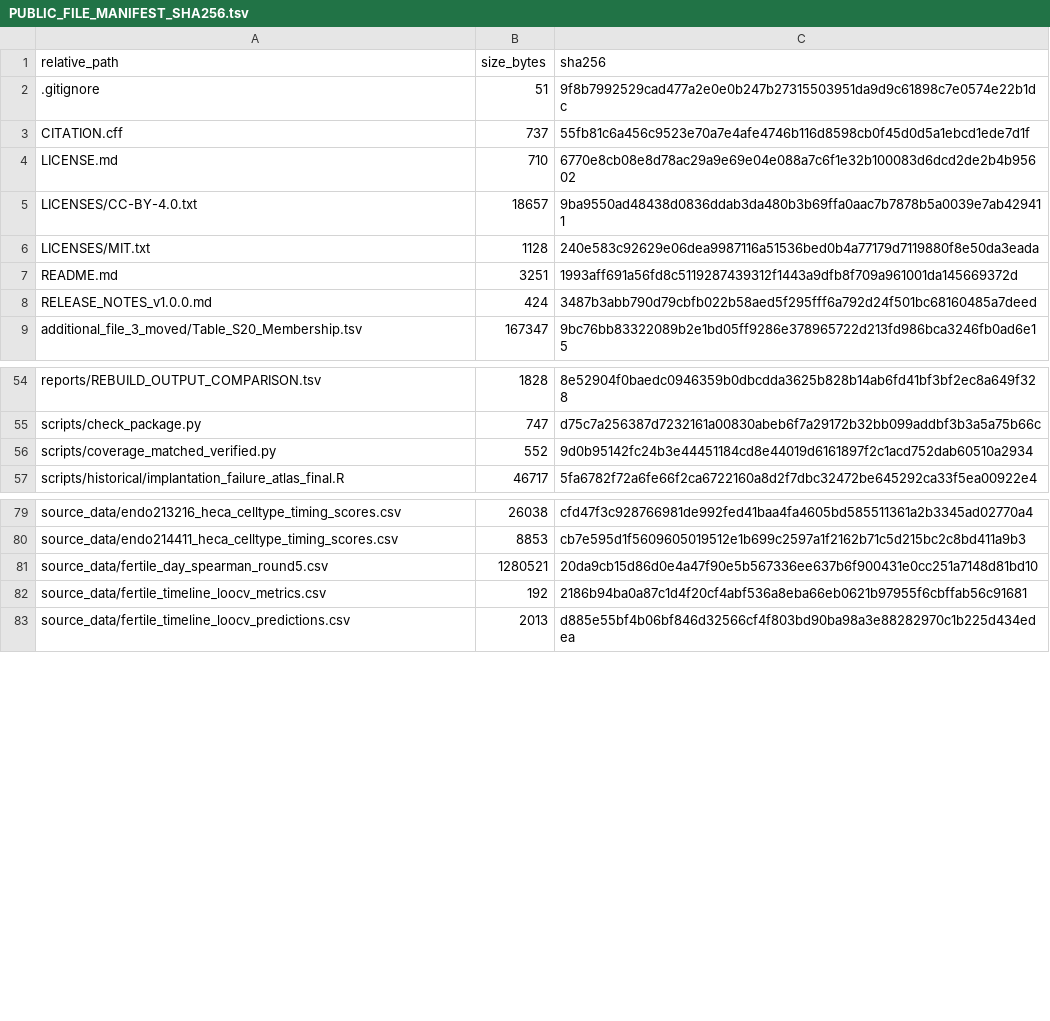
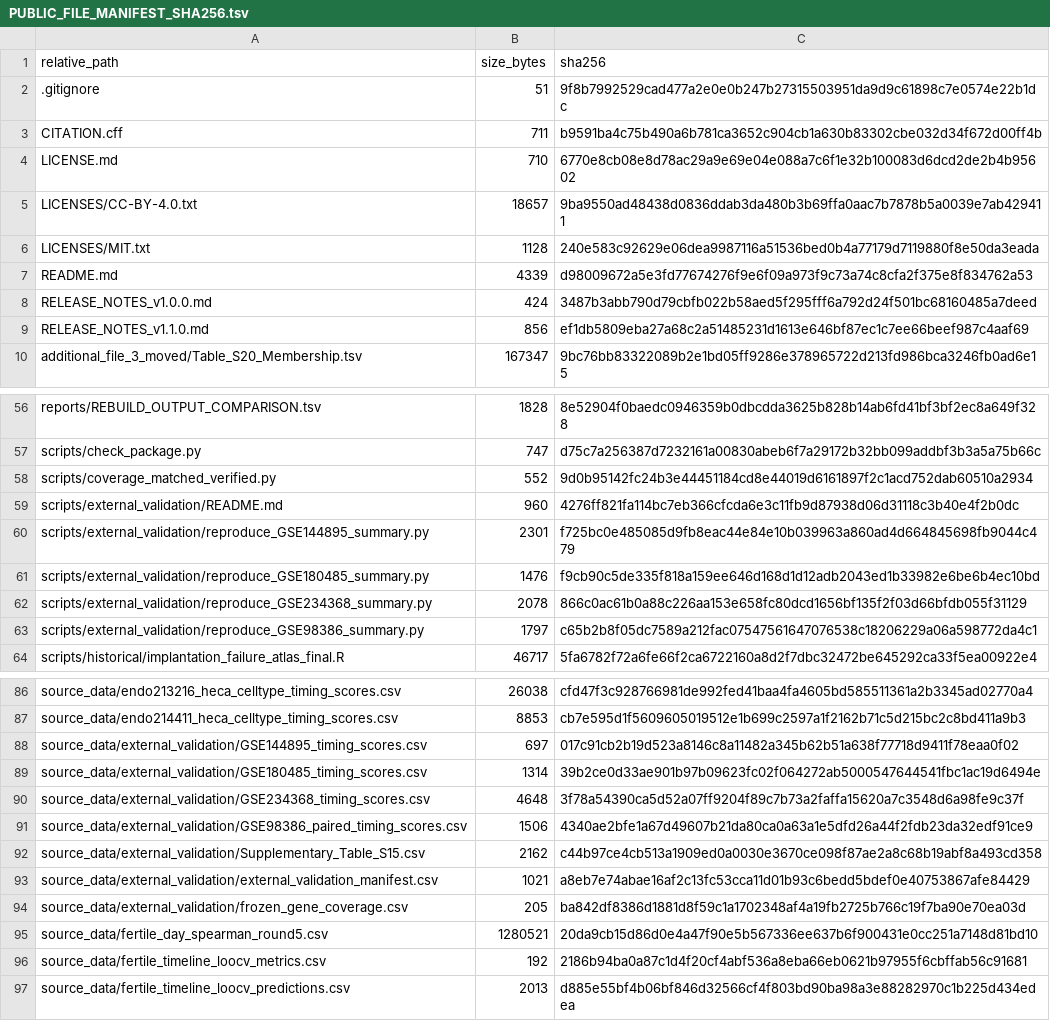
Before and after one commit to yueminhou22-source/implantation-failure-atlas, a TSV file: PUBLIC_FILE_MANIFEST_SHA256.tsv, drawn as a sheet; only a part is shown, gaps mark what is left out; the diff covers the shown part only.

```diff
--- a/PUBLIC_FILE_MANIFEST_SHA256.tsv
+++ b/PUBLIC_FILE_MANIFEST_SHA256.tsv
@@ -2,3 +2,3 @@ relative_path	size_bytes	sha256
 .gitignore	51	9f8b7992529cad477a2e0e0b247b27315503951da9d9c61898c7e0574e22b1dc
-CITATION.cff	737	55fb81c6a456c9523e70a7e4afe4746b116d8598cb0f45d0d5a1ebcd1ede7d1f
+CITATION.cff	711	b9591ba4c75b490a6b781ca3652c904cb1a630b83302cbe032d34f672d00ff4b
 LICENSE.md	710	6770e8cb08e8d78ac29a9e69e04e088a7c6f1e32b100083d6dcd2de2b4b95602
@@ -6,4 +6,5 @@ LICENSES/CC-BY-4.0.txt	18657	9ba9550ad48438d0836ddab3da480b3b69ffa0aac7b7878b5a0
 LICENSES/MIT.txt	1128	240e583c92629e06dea9987116a51536bed0b4a77179d7119880f8e50da3eada
-README.md	3251	1993aff691a56fd8c5119287439312f1443a9dfb8f709a961001da145669372d
+README.md	4339	d98009672a5e3fd77674276f9e6f09a973f9c73a74c8cfa2f375e8f834762a53
 RELEASE_NOTES_v1.0.0.md	424	3487b3abb790d79cbfb022b58aed5f295fff6a792d24f501bc68160485a7deed
+RELEASE_NOTES_v1.1.0.md	856	ef1db5809eba27a68c2a51485231d1613e646bf87ec1c7ee66beef987c4aaf69
 additional_file_3_moved/Table_S20_Membership.tsv	167347	9bc76bb83322089b2e1bd05ff9286e378965722d213fd986bca3246fb0ad6e15
@@ -56,2 +58,7 @@ scripts/check_package.py	747	d75c7a256387d7232161a00830abeb6f7a29172b32bb099addb
 scripts/coverage_matched_verified.py	552	9d0b95142fc24b3e44451184cd8e44019d6161897f2c1acd752dab60510a2934
+scripts/external_validation/README.md	960	4276ff821fa114bc7eb366cfcda6e3c11fb9d87938d06d31118c3b40e4f2b0dc
+scripts/external_validation/reproduce_GSE144895_summary.py	2301	f725bc0e485085d9fb8eac44e84e10b039963a860ad4d664845698fb9044c479
+scripts/external_validation/reproduce_GSE180485_summary.py	1476	f9cb90c5de335f818a159ee646d168d1d12adb2043ed1b33982e6be6b4ec10bd
+scripts/external_validation/reproduce_GSE234368_summary.py	2078	866c0ac61b0a88c226aa153e658fc80dcd1656bf135f2f03d66bfdb055f31129
+scripts/external_validation/reproduce_GSE98386_summary.py	1797	c65b2b8f05dc7589a212fac07547561647076538c18206229a06a598772da4c1
 scripts/historical/implantation_failure_atlas_final.R	46717	5fa6782f72a6fe66f2ca6722160a8d2f7dbc32472be645292ca33f5ea00922e4
@@ -80,2 +87,9 @@ source_data/endo213216_heca_celltype_timing_scores.csv	26038	cfd47f3c928766981de
 source_data/endo214411_heca_celltype_timing_scores.csv	8853	cb7e595d1f5609605019512e1b699c2597a1f2162b71c5d215bc2c8bd411a9b3
+source_data/external_validation/GSE144895_timing_scores.csv	697	017c91cb2b19d523a8146c8a11482a345b62b51a638f77718d9411f78eaa0f02
+source_data/external_validation/GSE180485_timing_scores.csv	1314	39b2ce0d33ae901b97b09623fc02f064272ab5000547644541fbc1ac19d6494e
+source_data/external_validation/GSE234368_timing_scores.csv	4648	3f78a54390ca5d52a07ff9204f89c7b73a2faffa15620a7c3548d6a98fe9c37f
+source_data/external_validation/GSE98386_paired_timing_scores.csv	1506	4340ae2bfe1a67d49607b21da80ca0a63a1e5dfd26a44f2fdb23da32edf91ce9
+source_data/external_validation/Supplementary_Table_S15.csv	2162	c44b97ce4cb513a1909ed0a0030e3670ce098f87ae2a8c68b19abf8a493cd358
+source_data/external_validation/external_validation_manifest.csv	1021	a8eb7e74abae16af2c13fc53cca11d01b93c6bedd5bdef0e40753867afe84429
+source_data/external_validation/frozen_gene_coverage.csv	205	ba842df8386d1881d8f59c1a1702348af4a19fb2725b766c19f7ba90e70ea03d
 source_data/fertile_day_spearman_round5.csv	1280521	20da9cb15d86d0e4a47f90e5b567336ee637b6f900431e0cc251a7148d81bd10
```
Also changed, not shown: 1 added row and 4 edited cells elsewhere in this file, figure_source_data_index/figure_source_data_index.csv, metadata/PUBLIC_DATA_ACCESSIONS.tsv, 16 other files.
